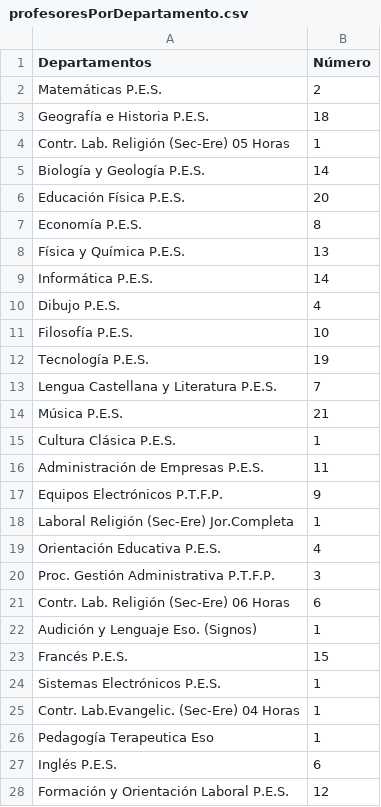
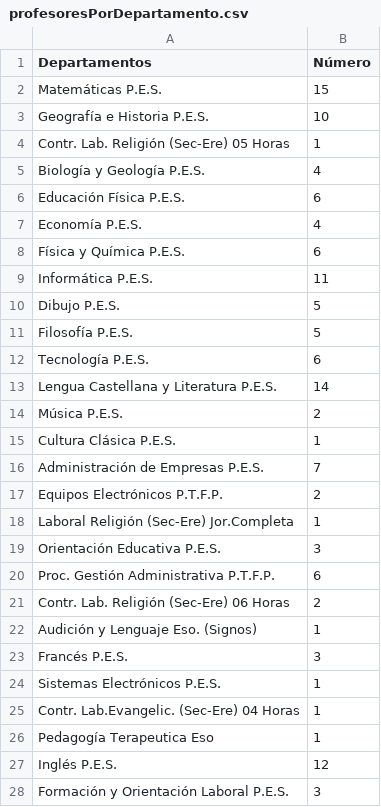
Before and after one commit to CrisJimenez00/Tarea7A, a CSV file: profesoresPorDepartamento.csv, drawn as a sheet; only a part is shown; the diff covers the shown part only.

```diff
--- a/profesoresPorDepartamento.csv
+++ b/profesoresPorDepartamento.csv
@@ -1,24 +1,24 @@
 Departamentos	Número
-Matemáticas P.E.S. 	 2
-Geografía e Historia P.E.S. 	 18
+Matemáticas P.E.S. 	 15
+Geografía e Historia P.E.S. 	 10
 Contr. Lab. Religión (Sec-Ere) 05 Horas 	 1
-Biología y Geología P.E.S. 	 14
-Educación Física P.E.S. 	 20
-Economía P.E.S. 	 8
-Física y Química P.E.S. 	 13
-Informática P.E.S. 	 14
-Dibujo P.E.S. 	 4
-Filosofía P.E.S. 	 10
-Tecnología P.E.S. 	 19
-Lengua Castellana y Literatura P.E.S. 	 7
-Música P.E.S. 	 21
+Biología y Geología P.E.S. 	 4
+Educación Física P.E.S. 	 6
+Economía P.E.S. 	 4
+Física y Química P.E.S. 	 6
+Informática P.E.S. 	 11
+Dibujo P.E.S. 	 5
+Filosofía P.E.S. 	 5
+Tecnología P.E.S. 	 6
+Lengua Castellana y Literatura P.E.S. 	 14
+Música P.E.S. 	 2
 Cultura Clásica P.E.S. 	 1
-Administración de Empresas P.E.S. 	 11
-Equipos Electrónicos P.T.F.P. 	 9
+Administración de Empresas P.E.S. 	 7
+Equipos Electrónicos P.T.F.P. 	 2
 Laboral Religión (Sec-Ere) Jor.Completa 	 1
-Orientación Educativa P.E.S. 	 4
-Proc. Gestión Administrativa P.T.F.P. 	 3
-Contr. Lab. Religión (Sec-Ere) 06 Horas 	 6
+Orientación Educativa P.E.S. 	 3
+Proc. Gestión Administrativa P.T.F.P. 	 6
+Contr. Lab. Religión (Sec-Ere) 06 Horas 	 2
 Audición y Lenguaje Eso. (Signos) 	 1
-Francés P.E.S. 	 15
+Francés P.E.S. 	 3
 Sistemas Electrónicos P.E.S. 	 1
@@ -26,3 +26,3 @@ Contr. Lab.Evangelic. (Sec-Ere) 04 Horas 	 1
 Pedagogía Terapeutica Eso 	 1
-Inglés P.E.S. 	 6
-Formación y Orientación Laboral P.E.S. 	 12
+Inglés P.E.S. 	 12
+Formación y Orientación Laboral P.E.S. 	 3
```
Also changed, not shown: 3 edited cells elsewhere in this file, 2 other files.
